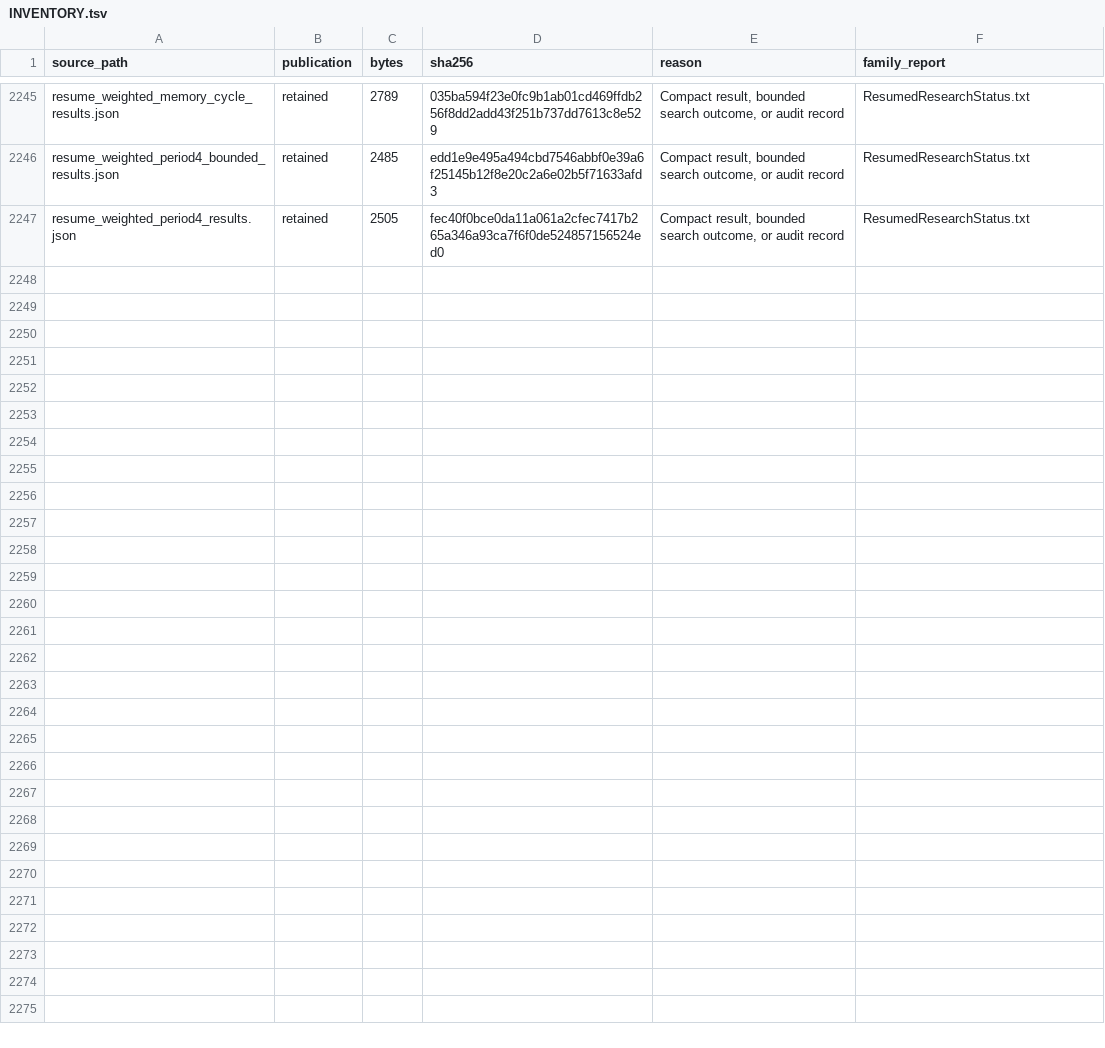
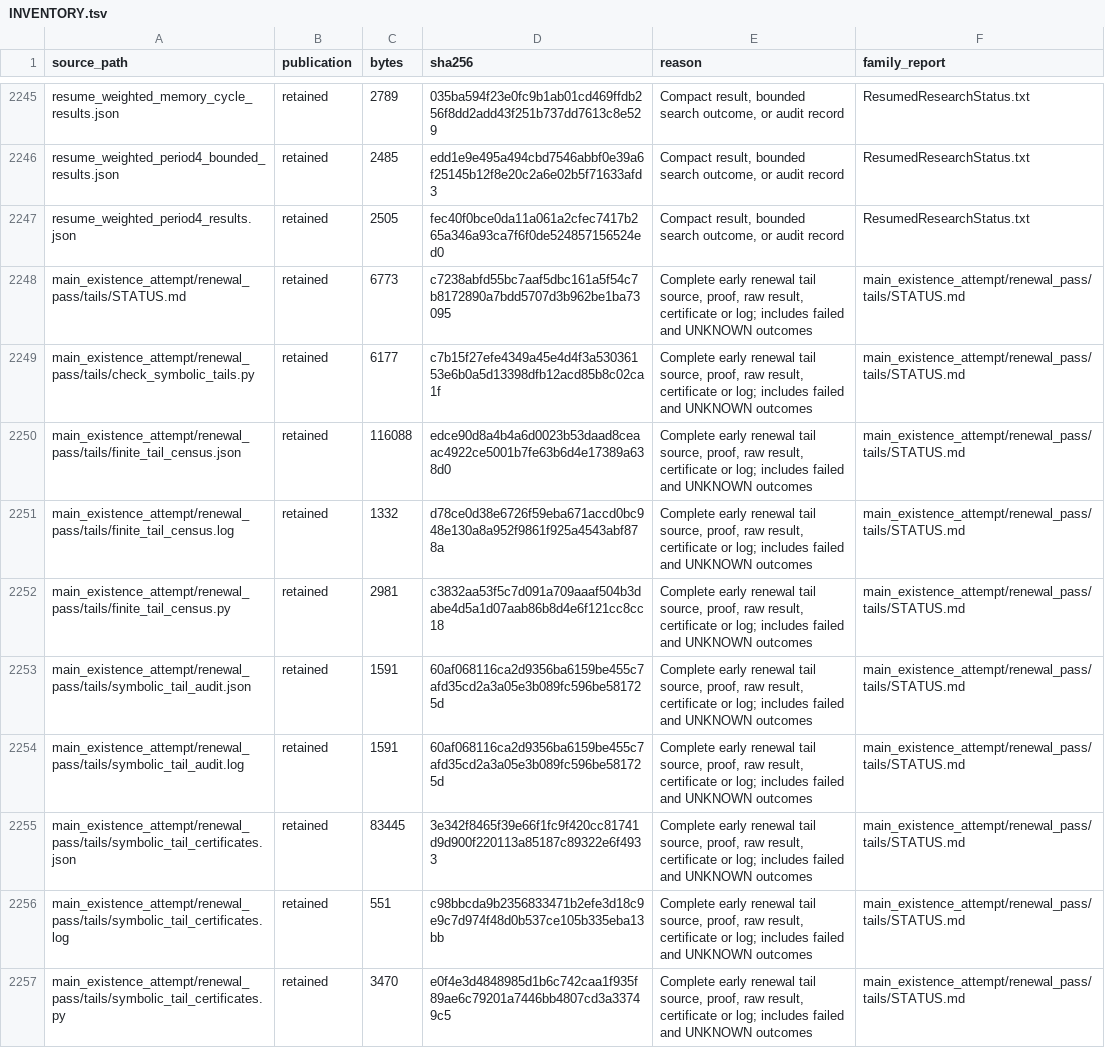
Before and after one commit to taco-jpg/p196-algorithm, a TSV file: proofs/INVENTORY.tsv, drawn as a sheet; only a part is shown, gaps mark what is left out; the diff names each change by its address in the sheet, - before the commit and + after, or states it on an @@ line.

Commit message:
Publish exact terminating repair-core tails and shared mathematical handoff
Retain all ten audited sources, reports, raw results, certificates and logs. Add all-parameter first-hit statements with independent sparse-polynomial replay and explicit unresolved finite cases. Preserve the concurrent coordination contribution and every existing research file.

The checker replays 26 symbolic transitions and 208 integer controls. These are written tail proofs, not Lean formalizations or a decimal Lychrel existence/196 proof.

```diff
--- a/proofs/INVENTORY.tsv
+++ b/proofs/INVENTORY.tsv
+row 2248: main_existence_attempt/renewal_pass/tails/STATUS.md | retained | 6773 | c7238abfd55bc7aaf5dbc161a5f54c7b8172890a7bdd5707d3b962be1ba73095 | Complete early renewal tail source, proof, raw result, certificate or log; includes failed and UNKNOWN outcomes | main_existence_attempt/renewal_pass/tails/STATUS.md
+row 2249: main_existence_attempt/renewal_pass/tails/check_symbolic_tails.py | retained | 6177 | c7b15f27efe4349a45e4d4f3a53036153e6b0a5d13398dfb12acd85b8c02ca1f | Complete early renewal tail source, proof, raw result, certificate or log; includes failed and UNKNOWN outcomes | main_existence_attempt/renewal_pass/tails/STATUS.md
+row 2250: main_existence_attempt/renewal_pass/tails/finite_tail_census.json | retained | 116088 | edce90d8a4b4a6d0023b53daad8ceaac4922ce5001b7fe63b6d4e17389a638d0 | Complete early renewal tail source, proof, raw result, certificate or log; includes failed and UNKNOWN outcomes | main_existence_attempt/renewal_pass/tails/STATUS.md
+row 2251: main_existence_attempt/renewal_pass/tails/finite_tail_census.log | retained | 1332 | d78ce0d38e6726f59eba671accd0bc948e130a8a952f9861f925a4543abf878a | Complete early renewal tail source, proof, raw result, certificate or log; includes failed and UNKNOWN outcomes | main_existence_attempt/renewal_pass/tails/STATUS.md
+row 2252: main_existence_attempt/renewal_pass/tails/finite_tail_census.py | retained | 2981 | c3832aa53f5c7d091a709aaaf504b3dabe4d5a1d07aab86b8d4e6f121cc8cc18 | Complete early renewal tail source, proof, raw result, certificate or log; includes failed and UNKNOWN outcomes | main_existence_attempt/renewal_pass/tails/STATUS.md
+row 2253: main_existence_attempt/renewal_pass/tails/symbolic_tail_audit.json | retained | 1591 | 60af068116ca2d9356ba6159be455c7afd35cd2a3a05e3b089fc596be581725d | Complete early renewal tail source, proof, raw result, certificate or log; includes failed and UNKNOWN outcomes | main_existence_attempt/renewal_pass/tails/STATUS.md
+row 2254: main_existence_attempt/renewal_pass/tails/symbolic_tail_audit.log | retained | 1591 | 60af068116ca2d9356ba6159be455c7afd35cd2a3a05e3b089fc596be581725d | Complete early renewal tail source, proof, raw result, certificate or log; includes failed and UNKNOWN outcomes | main_existence_attempt/renewal_pass/tails/STATUS.md
+row 2255: main_existence_attempt/renewal_pass/tails/symbolic_tail_certificates.json | retained | 83445 | 3e342f8465f39e66f1fc9f420cc81741d9d900f220113a85187c89322e6f4933 | Complete early renewal tail source, proof, raw result, certificate or log; includes failed and UNKNOWN outcomes | main_existence_attempt/renewal_pass/tails/STATUS.md
+row 2256: main_existence_attempt/renewal_pass/tails/symbolic_tail_certificates.log | retained | 551 | c98bbcda9b2356833471b2efe3d18c9e9c7d974f48d0b537ce105b335eba13bb | Complete early renewal tail source, proof, raw result, certificate or log; includes failed and UNKNOWN outcomes | main_existence_attempt/renewal_pass/tails/STATUS.md
+row 2257: main_existence_attempt/renewal_pass/tails/symbolic_tail_certificates.py | retained | 3470 | e0f4e3d4848985d1b6c742caa1f935f89ae6c79201a7446bb4807cd3a33749c5 | Complete early renewal tail source, proof, raw result, certificate or log; includes failed and UNKNOWN outcomes | main_existence_attempt/renewal_pass/tails/STATUS.md
```
Also changed, not shown: 20 other files.
